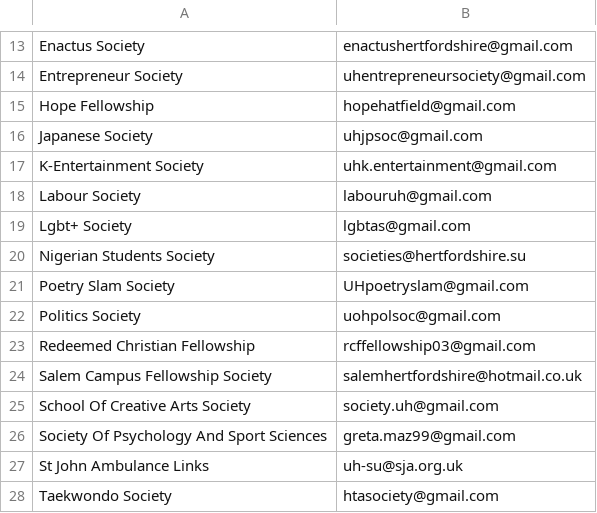
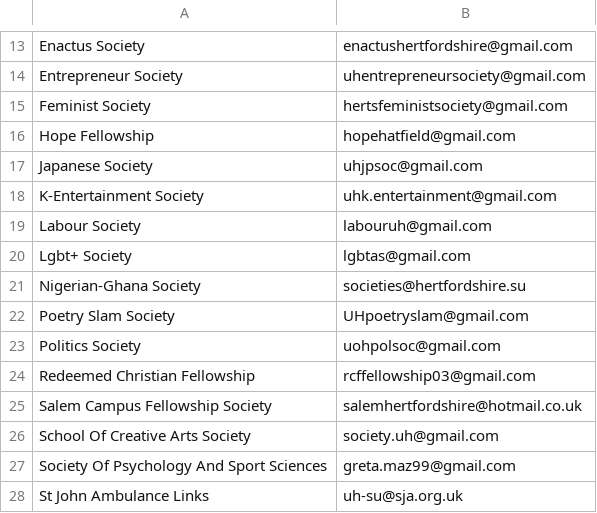
Before and after one commit to kcsoc/society-email-scrape, a CSV file: docs/output/hertfordshire.csv, drawn as a sheet; only a part is shown, gaps mark what is left out; the shorter side is filled out with more unchanged rows.

```diff
--- a/docs/output/hertfordshire.csv
+++ b/docs/output/hertfordshire.csv
@@ -14,2 +14,3 @@ Enactus Society, enactushertfordshire@gmail.com
 Entrepreneur Society, uhentrepreneursociety@gmail.com
+Feminist Society, hertsfeministsociety@gmail.com
 Hope Fellowship, hopehatfield@gmail.com
@@ -19,3 +20,3 @@ Labour Society, labouruh@gmail.com
 Lgbt+ Society, lgbtas@gmail.com
-Nigerian Students Society, societies@hertfordshire.su
+Nigerian-Ghana Society, societies@hertfordshire.su
 Poetry Slam Society, UHpoetryslam@gmail.com
```
Also changed, not shown: docs/output/imperial.csv, docs/output/qmul.csv.
